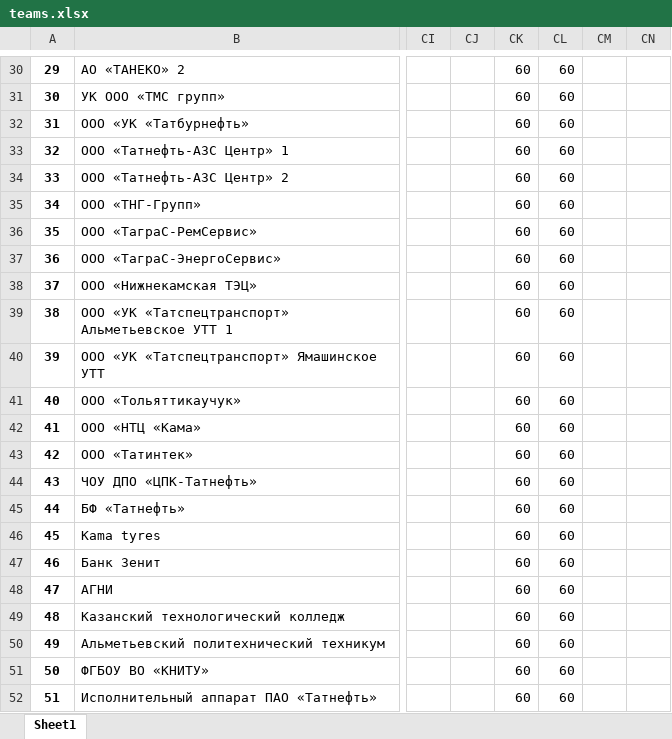
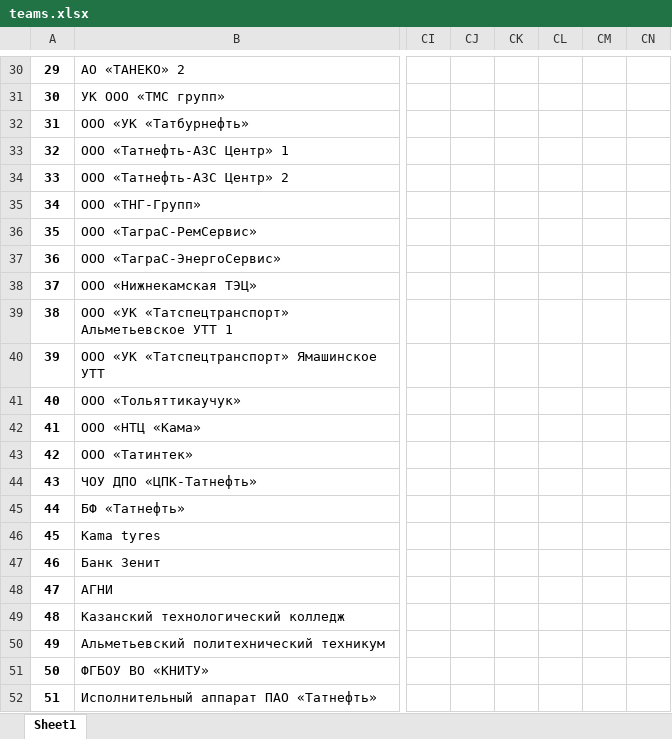
Before and after one commit to idergunoff/EnergoQuiz_bot, an Excel workbook: teams.xlsx, sheet Sheet1, drawn as a sheet; only a part is shown, gaps mark what is left out; values as stored, in another font and other column widths than the file's, no borders; the diff covers the shown part only; the diff names each change by its address in the sheet, - before the commit and + after, or states it on an @@ line.

```diff
--- a/teams.xlsx (sheet Sheet1)
+++ b/teams.xlsx (sheet Sheet1)
-CK30:CK52: 60
+CK30:CK52: (empty)
-CL30:CL52: 60
+CL30:CL52: (empty)
```
Also changed, not shown: 54 edited cells elsewhere in this sheet, questions.xlsx, questions2.xlsx, 3 other files.
